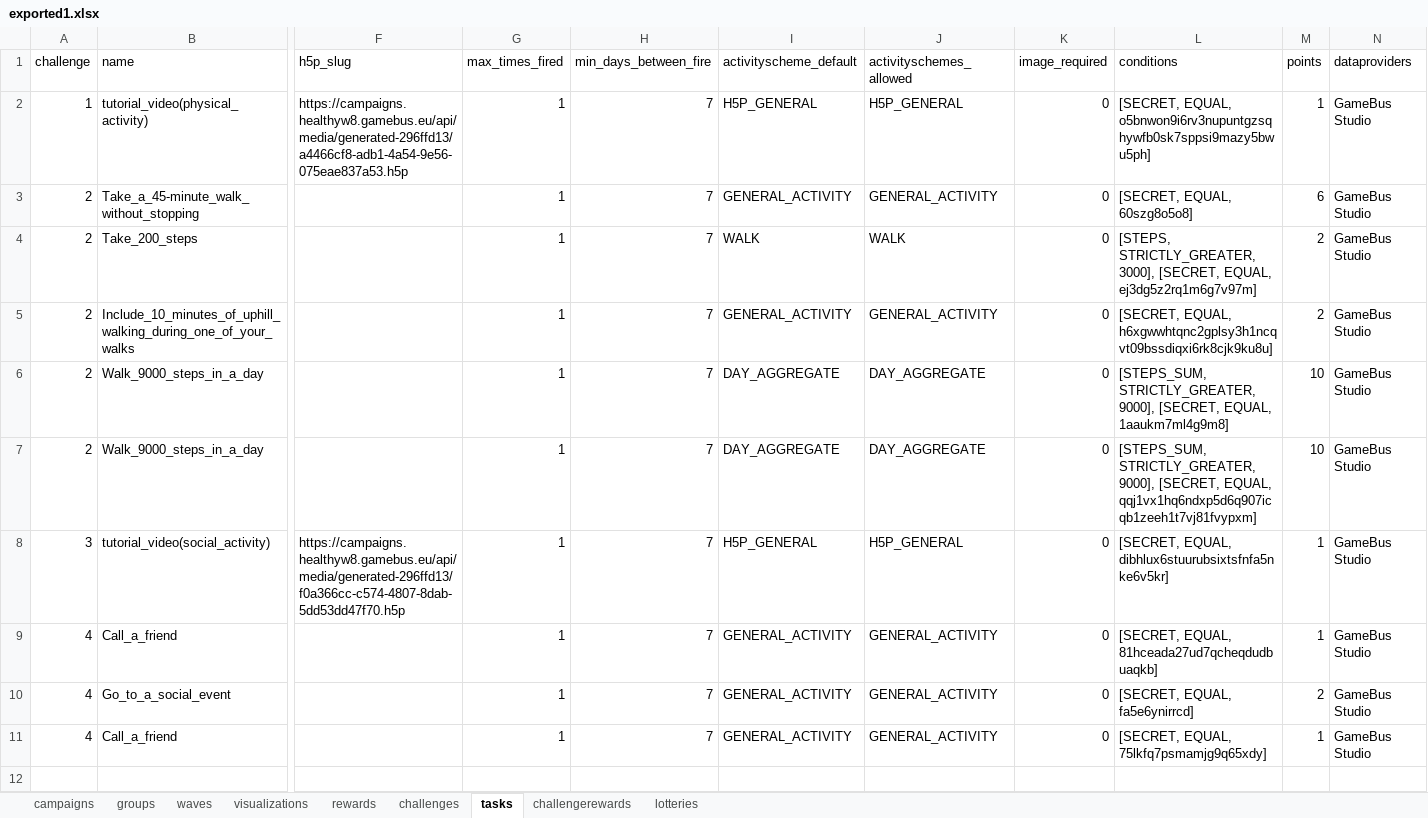
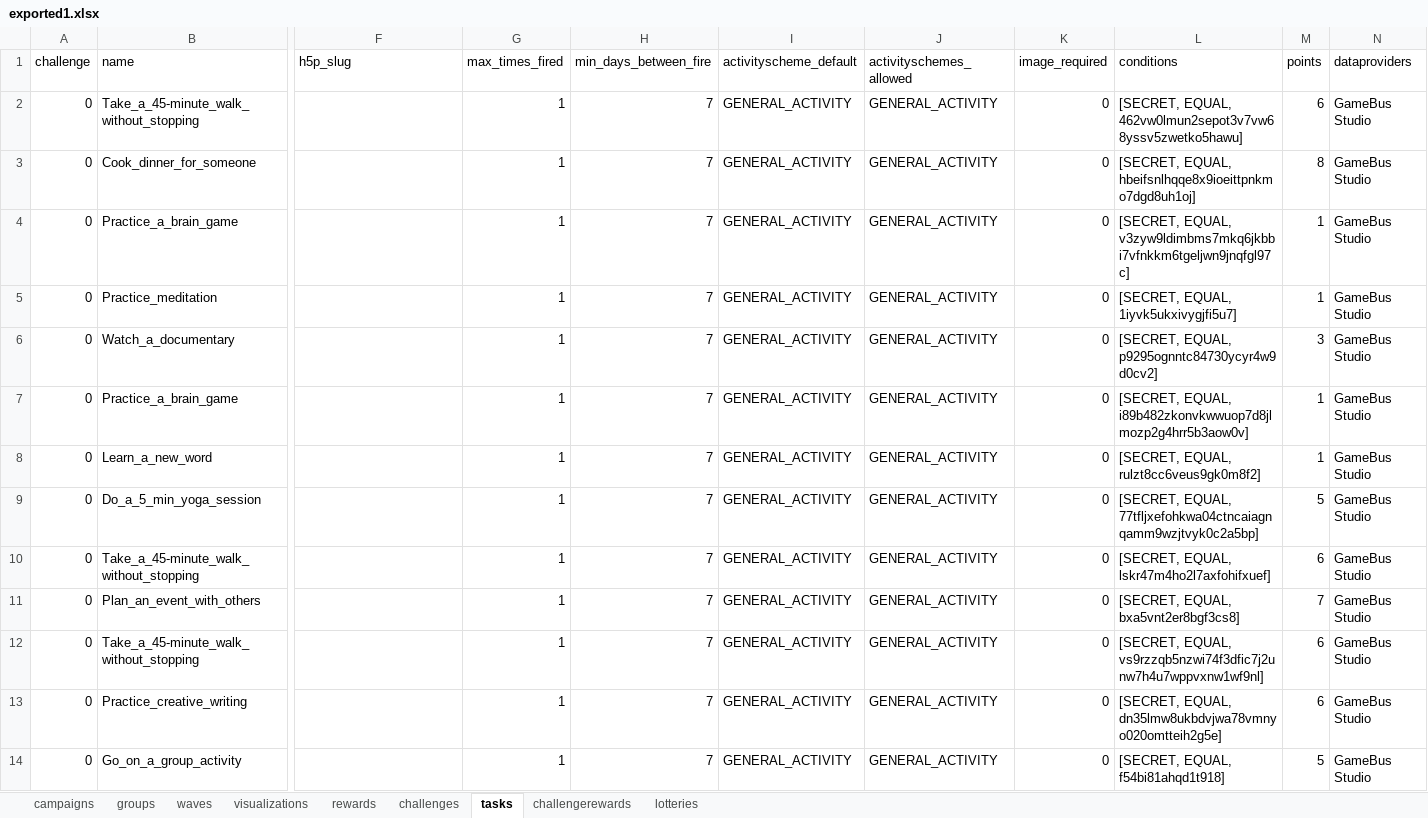
Before and after one commit to Cryoscopic-E/APLES, an Excel workbook: website/aples/data/exported1.xlsx, sheet tasks, drawn as a sheet; only a part is shown, gaps mark what is left out; values as stored, in another font and other column widths than the file's, no borders; removed rows and columns are numbered as before the commit, all else as after; rows hold the shown columns only; the diff names each change by its address in the sheet, - before the commit and + after, or states it on an @@ line.

```diff
--- a/website/aples/data/exported1.xlsx (sheet tasks)
+++ b/website/aples/data/exported1.xlsx (sheet tasks)
-row 2: 1 | tutorial_video(physical_activity) | https://campaigns.healthyw8.gamebus.eu/api/media/generated-296ffd13/a4466cf8-adb1-4a54-9e56-075eae837a53.h5p | 1 | 7 | H5P_GENERAL | H5P_GENERAL | 0 | [SECRET, EQUAL, o5bnwon9i6rv3nupuntgzsqhywfb0sk7sppsi9mazy5bwu5ph] | 1 | GameBus Studio
-A2 (challenge): 2
+A2 (challenge): 0
-L2 (conditions): [SECRET, EQUAL, 60szg8o5o8]
+L2 (conditions): [SECRET, EQUAL, 462vw0lmun2sepot3v7vw68yssv5zwetko5hawu]
-row 4: 2 | Take_200_steps |  | 1 | 7 | WALK | WALK | 0 | [STEPS, STRICTLY_GREATER, 3000], [SECRET, EQUAL, ej3dg5z2rq1m6g7v97m] | 2 | GameBus Studio
-A3 (challenge): 2
+A3 (challenge): 0
-B3 (name): Include_10_minutes_of_uphill_walking_during_one_of_your_walks
+B3 (name): Cook_dinner_for_someone
-L3 (conditions): [SECRET, EQUAL, h6xgwwhtqnc2gplsy3h1ncqvt09bssdiqxi6rk8cjk9ku8u]
+L3 (conditions): [SECRET, EQUAL, hbeifsnlhqqe8x9ioeittpnkmo7dgd8uh1oj]
-M3 (points): 2
+M3 (points): 8
-row 6: 2 | Walk_9000_steps_in_a_day |  | 1 | 7 | DAY_AGGREGATE | DAY_AGGREGATE | 0 | [STEPS_SUM, STRICTLY_GREATER, 9000], [SECRET, EQUAL, 1aaukm7ml4g9m8] | 10 | GameBus Studio
-row 7: 2 | Walk_9000_steps_in_a_day |  | 1 | 7 | DAY_AGGREGATE | DAY_AGGREGATE | 0 | [STEPS_SUM, STRICTLY_GREATER, 9000], [SECRET, EQUAL, qqj1vx1hq6ndxp5d6q907icqb1zeeh1t7vj81fvypxm] | 10 | GameBus Studio
-A4 (challenge): 3
+A4 (challenge): 0
-B4 (name): tutorial_video(social_activity)
+B4 (name): Practice_a_brain_game
-F4 (h5p_slug): https://campaigns.healthyw8.gamebus.eu/api/media/generated-296ffd13/f0a366cc-c574-4807-8dab-5dd53dd47f70.h5p
+F4 (h5p_slug): (empty)
-I4 (activityscheme_default): H5P_GENERAL
+I4 (activityscheme_default): GENERAL_ACTIVITY
-J4 (activityschemes_allowed): H5P_GENERAL
+J4 (activityschemes_allowed): GENERAL_ACTIVITY
-L4 (conditions): [SECRET, EQUAL, dibhlux6stuurubsixtsfnfa5nke6v5kr]
+L4 (conditions): [SECRET, EQUAL, v3zyw9ldimbms7mkq6jkbbi7vfnkkm6tgeljwn9jnqfgl97c]
-A5:A6 (challenge): 4
+A5:A6 (challenge): 0
-B5 (name): Call_a_friend
+B5 (name): Practice_meditation
-L5 (conditions): [SECRET, EQUAL, 81hceada27ud7qcheqdudbuaqkb]
+L5 (conditions): [SECRET, EQUAL, 1iyvk5ukxivygjfi5u7]
-B6 (name): Go_to_a_social_event
+B6 (name): Watch_a_documentary
-L6 (conditions): [SECRET, EQUAL, fa5e6ynirrcd]
+L6 (conditions): [SECRET, EQUAL, p9295ognntc84730ycyr4w9d0cv2]
-M6 (points): 2
+M6 (points): 3
+row 7: 0 | Practice_a_brain_game |  | 1 | 7 | GENERAL_ACTIVITY | GENERAL_ACTIVITY | 0 | [SECRET, EQUAL, i89b482zkonvkwwuop7d8jlmozp2g4hrr5b3aow0v] | 1 | GameBus Studio
-A8 (challenge): 4
+A8 (challenge): 0
-B8 (name): Call_a_friend
+B8 (name): Learn_a_new_word
-L8 (conditions): [SECRET, EQUAL, 75lkfq7psmamjg9q65xdy]
+L8 (conditions): [SECRET, EQUAL, rulzt8cc6veus9gk0m8f2]
+row 9: 0 | Do_a_5_min_yoga_session |  | 1 | 7 | GENERAL_ACTIVITY | GENERAL_ACTIVITY | 0 | [SECRET, EQUAL, 77tfljxefohkwa04ctncaiagnqamm9wzjtvyk0c2a5bp] | 5 | GameBus Studio
+row 10: 0 | Take_a_45-minute_walk_without_stopping |  | 1 | 7 | GENERAL_ACTIVITY | GENERAL_ACTIVITY | 0 | [SECRET, EQUAL, lskr47m4ho2l7axfohifxuef] | 6 | GameBus Studio
+row 11: 0 | Plan_an_event_with_others |  | 1 | 7 | GENERAL_ACTIVITY | GENERAL_ACTIVITY | 0 | [SECRET, EQUAL, bxa5vnt2er8bgf3cs8] | 7 | GameBus Studio
+row 12: 0 | Take_a_45-minute_walk_without_stopping |  | 1 | 7 | GENERAL_ACTIVITY | GENERAL_ACTIVITY | 0 | [SECRET, EQUAL, vs9rzzqb5nzwi74f3dfic7j2unw7h4u7wppvxnw1wf9nl] | 6 | GameBus Studio
+row 13: 0 | Practice_creative_writing |  | 1 | 7 | GENERAL_ACTIVITY | GENERAL_ACTIVITY | 0 | [SECRET, EQUAL, dn35lmw8ukbdvjwa78vmnyo020omtteih2g5e] | 6 | GameBus Studio
+row 14: 0 | Go_on_a_group_activity |  | 1 | 7 | GENERAL_ACTIVITY | GENERAL_ACTIVITY | 0 | [SECRET, EQUAL, f54bi81ahqd1t918] | 5 | GameBus Studio
```
Also changed, not shown: sheet challenges, 6 other files.
